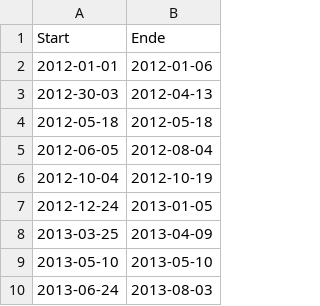
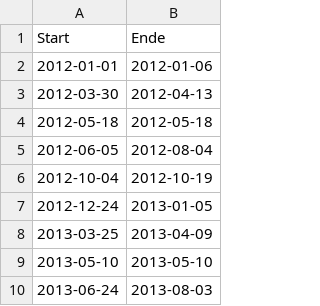
Before and after one commit to snw7/OC1-team-1, a CSV file: data/original/ferienRaw.csv, drawn as a sheet; only a part is shown; the diff names each change by its address in the sheet, - before the commit and + after, or states it on an @@ line.

Commit message:
New Ferien File - now complete

```diff
--- a/data/original/ferienRaw.csv
+++ b/data/original/ferienRaw.csv
-A3 (Start): 2012-30-03
+A3 (Start): 2012-03-30
```
Also changed, not shown: 3 other files.
